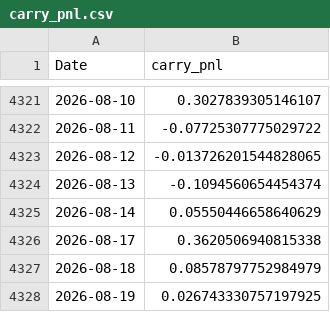
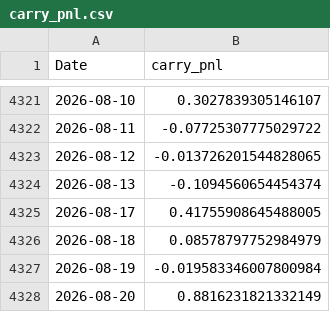
Before and after one commit to tbrown122387/ds-5005-public, a CSV file: lectures/data/carry_pnl.csv, drawn as a sheet; only a part is shown, gaps mark what is left out.

```diff
--- a/lectures/data/carry_pnl.csv
+++ b/lectures/data/carry_pnl.csv
@@ -4324,5 +4324,5 @@ Date,carry_pnl
 2026-08-13,-0.1094560654454374
-2026-08-14,0.05550446658640629
-2026-08-17,0.3620506940815338
+2026-08-17,0.41755908645488005
 2026-08-18,0.08578797752984979
-2026-08-19,0.026743330757197925
+2026-08-19,-0.019583346007800984
+2026-08-20,0.8816231821332149
```
Also changed, not shown: lectures/data/fx_rates.csv, lectures/data/prices.csv, 8 other files.
